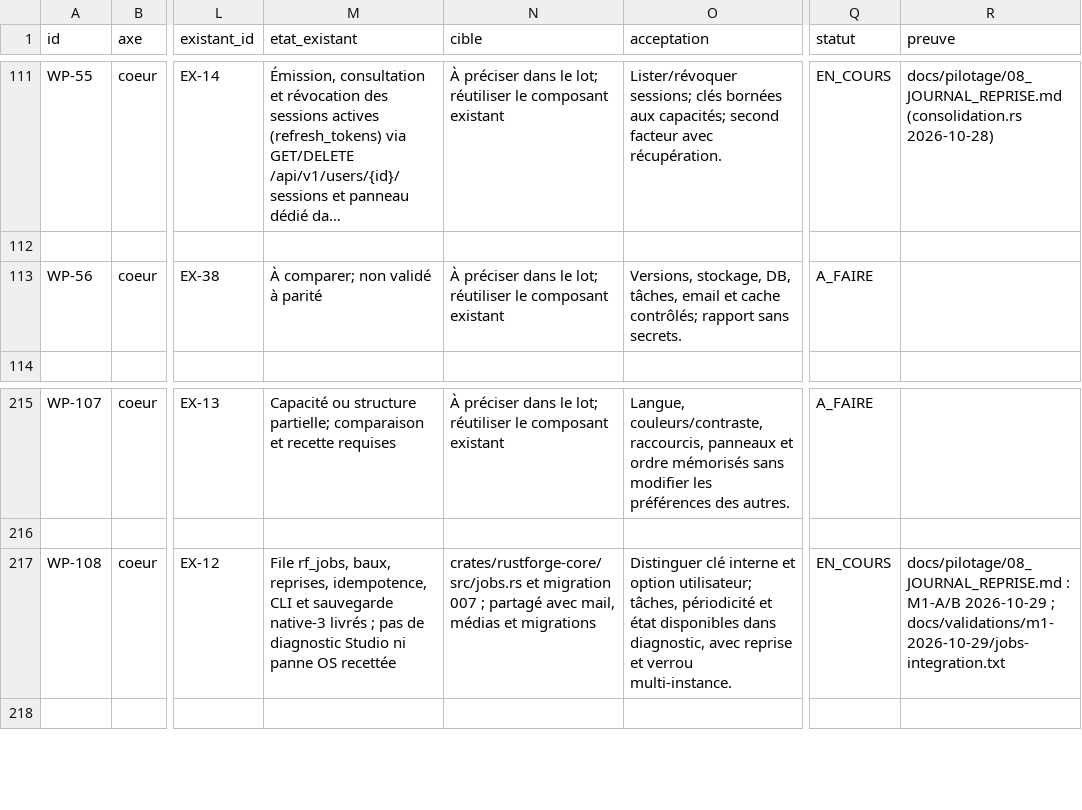
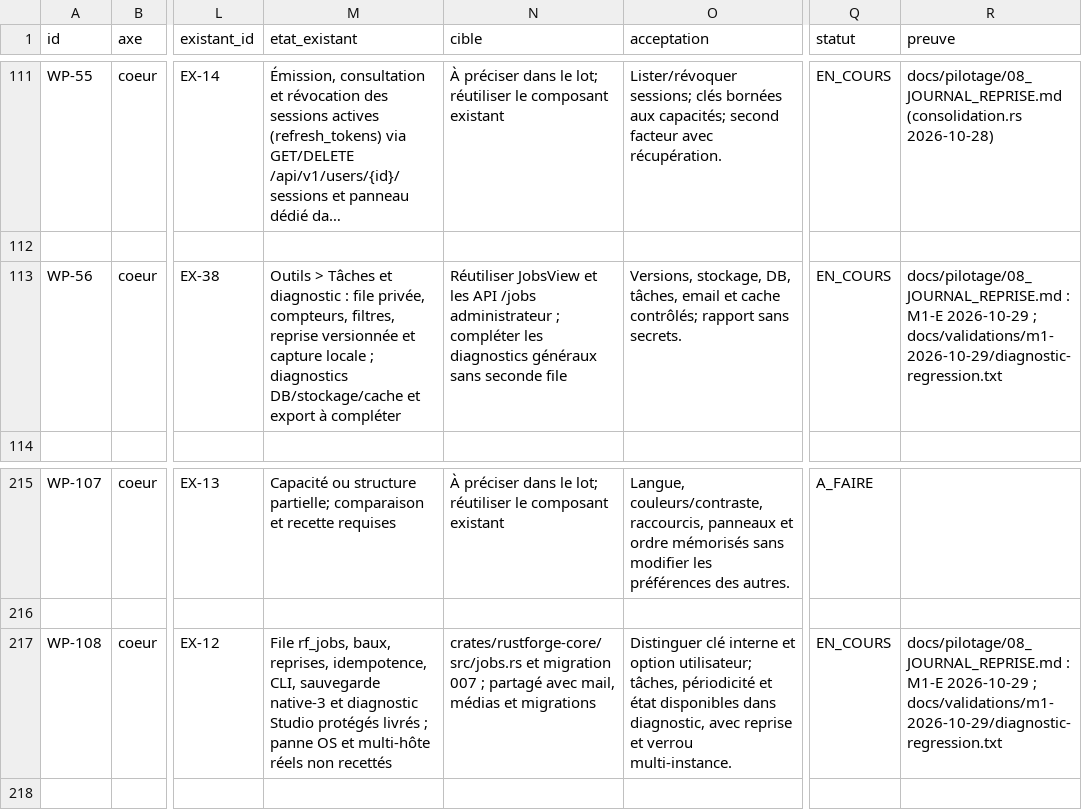
Before and after one commit to Clementlemagnifique/rustforge-cms, a CSV file: docs/pilotage/01_COEUR_ADMIN.csv, drawn as a sheet; only a part is shown, gaps mark what is left out; long unchanged cells end in …; the diff names each change by its address in the sheet, - before the commit and + after, or states it on an @@ line.

Commit message:
feat: protected Studio job diagnostics and versioned operator actions

```diff
--- a/docs/pilotage/01_COEUR_ADMIN.csv
+++ b/docs/pilotage/01_COEUR_ADMIN.csv
-M113 (etat_existant): À comparer; non validé à parité
+M113 (etat_existant): Outils > Tâches et diagnostic : file privée, compteurs, filtres, reprise versionnée et capture locale ; diagnostics DB/stockage/cache et export à compléter
-N113 (cible): À préciser dans le lot; réutiliser le composant existant
+N113 (cible): Réutiliser JobsView et les API /jobs administrateur ; compléter les diagnostics généraux sans seconde file
-Q113 (statut): A_FAIRE
+Q113 (statut): EN_COURS
-R113 (preuve): (empty)
+R113 (preuve): docs/pilotage/08_JOURNAL_REPRISE.md : M1-E 2026-10-29 ; docs/validations/m1-2026-10-29/diagnostic-regression.txt
-M217 (etat_existant): …reprises, idempotence, CLI et sauvegarde native-3 livrés ; pas de diagnostic Studio ni panne OS recettée
+M217 (etat_existant): …reprises, idempotence, CLI, sauvegarde native-3 et diagnostic Studio protégés livrés ; panne OS et multi-hôte réels non recettés
-R217 (preuve): docs/pilotage/08_JOURNAL_REPRISE.md : M1-A/B 2026-10-29 ; docs/validations/m1-2026-10-29/jobs-integration.txt
+R217 (preuve): docs/pilotage/08_JOURNAL_REPRISE.md : M1-E 2026-10-29 ; docs/validations/m1-2026-10-29/diagnostic-regression.txt
```
Also changed, not shown: docs/pilotage/03_MODULES.csv, docs/pilotage/07_ETAT_EXISTANT.csv, 27 other files.
